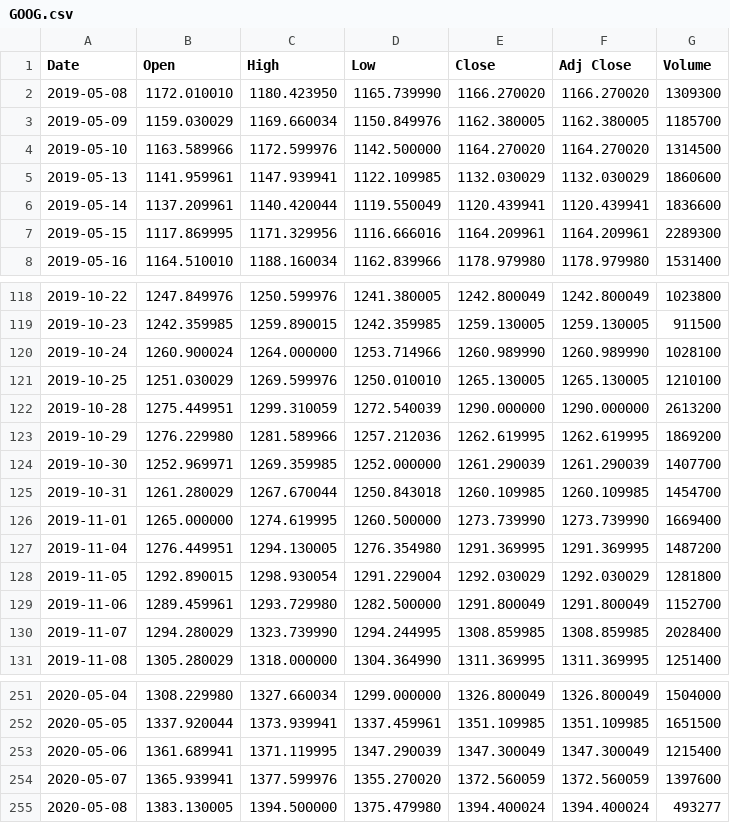
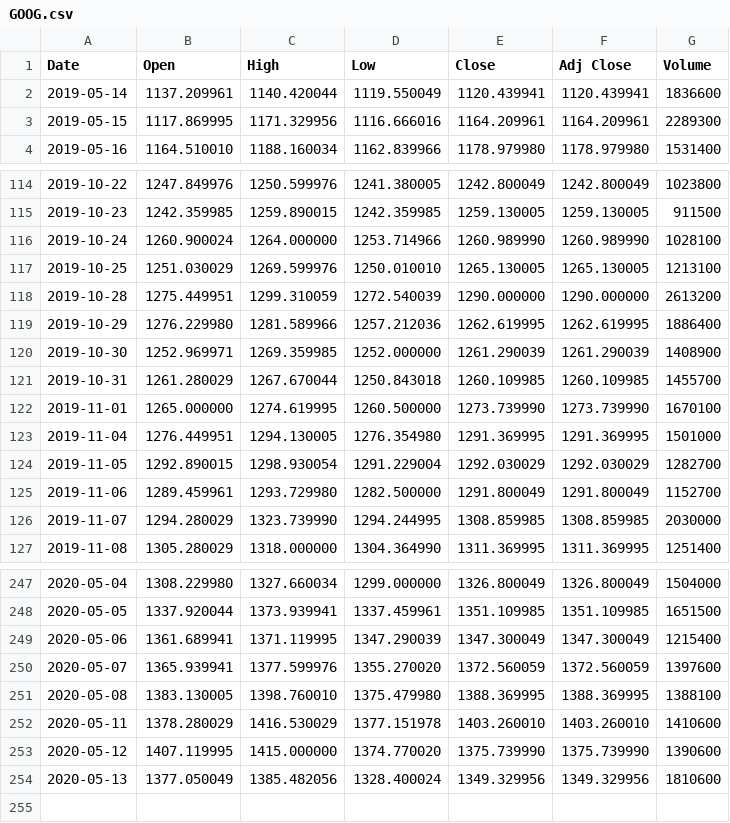
Before and after one commit to RajarsiGit/Data_handling_in_shell, a CSV file: GOOG.csv, drawn as a sheet; only a part is shown, gaps mark what is left out.

```diff
--- a/GOOG.csv
+++ b/GOOG.csv
@@ -1,6 +1,2 @@
 Date,Open,High,Low,Close,Adj Close,Volume
-2019-05-08,1172.010010,1180.423950,1165.739990,1166.270020,1166.270020,1309300
-2019-05-09,1159.030029,1169.660034,1150.849976,1162.380005,1162.380005,1185700
-2019-05-10,1163.589966,1172.599976,1142.500000,1164.270020,1164.270020,1314500
-2019-05-13,1141.959961,1147.939941,1122.109985,1132.030029,1132.030029,1860600
 2019-05-14,1137.209961,1140.420044,1119.550049,1120.439941,1120.439941,1836600
@@ -120,12 +116,12 @@ Date,Open,High,Low,Close,Adj Close,Volume
 2019-10-24,1260.900024,1264.000000,1253.714966,1260.989990,1260.989990,1028100
-2019-10-25,1251.030029,1269.599976,1250.010010,1265.130005,1265.130005,1210100
+2019-10-25,1251.030029,1269.599976,1250.010010,1265.130005,1265.130005,1213100
 2019-10-28,1275.449951,1299.310059,1272.540039,1290.000000,1290.000000,2613200
-2019-10-29,1276.229980,1281.589966,1257.212036,1262.619995,1262.619995,1869200
-2019-10-30,1252.969971,1269.359985,1252.000000,1261.290039,1261.290039,1407700
-2019-10-31,1261.280029,1267.670044,1250.843018,1260.109985,1260.109985,1454700
-2019-11-01,1265.000000,1274.619995,1260.500000,1273.739990,1273.739990,1669400
-2019-11-04,1276.449951,1294.130005,1276.354980,1291.369995,1291.369995,1487200
-2019-11-05,1292.890015,1298.930054,1291.229004,1292.030029,1292.030029,1281800
+2019-10-29,1276.229980,1281.589966,1257.212036,1262.619995,1262.619995,1886400
+2019-10-30,1252.969971,1269.359985,1252.000000,1261.290039,1261.290039,1408900
+2019-10-31,1261.280029,1267.670044,1250.843018,1260.109985,1260.109985,1455700
+2019-11-01,1265.000000,1274.619995,1260.500000,1273.739990,1273.739990,1670100
+2019-11-04,1276.449951,1294.130005,1276.354980,1291.369995,1291.369995,1501000
+2019-11-05,1292.890015,1298.930054,1291.229004,1292.030029,1292.030029,1282700
 2019-11-06,1289.459961,1293.729980,1282.500000,1291.800049,1291.800049,1152700
-2019-11-07,1294.280029,1323.739990,1294.244995,1308.859985,1308.859985,2028400
+2019-11-07,1294.280029,1323.739990,1294.244995,1308.859985,1308.859985,2030000
 2019-11-08,1305.280029,1318.000000,1304.364990,1311.369995,1311.369995,1251400
@@ -254,2 +250,5 @@ Date,Open,High,Low,Close,Adj Close,Volume
 2020-05-07,1365.939941,1377.599976,1355.270020,1372.560059,1372.560059,1397600
-2020-05-08,1383.130005,1394.500000,1375.479980,1394.400024,1394.400024,493277
+2020-05-08,1383.130005,1398.760010,1375.479980,1388.369995,1388.369995,1388100
+2020-05-11,1378.280029,1416.530029,1377.151978,1403.260010,1403.260010,1410600
+2020-05-12,1407.119995,1415.000000,1374.770020,1375.739990,1375.739990,1390600
+2020-05-13,1377.050049,1385.482056,1328.400024,1349.329956,1349.329956,1810600
```
Also changed, not shown: 2 other files.
